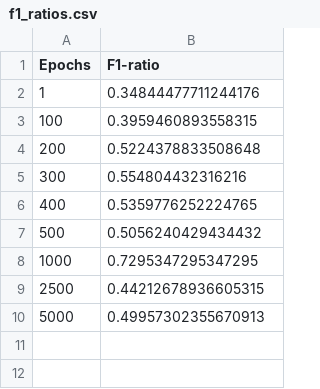
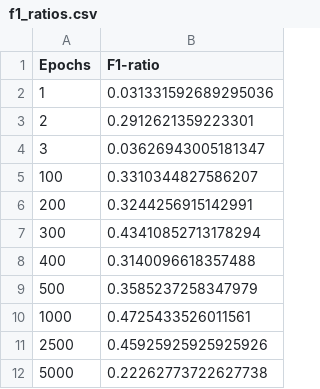
Before and after one commit to Ghaith-Shammout/A_Comprehensive_Evaluation_Framework_for_Synthetic_Time_Series_Data, a CSV file: outputs/Evaluation/f1_ratios.csv, drawn as a sheet.

```diff
--- a/outputs/Evaluation/f1_ratios.csv
+++ b/outputs/Evaluation/f1_ratios.csv
@@ -1,10 +1,12 @@
 Epochs,F1-ratio
-1,0.34844477711244176
-100,0.3959460893558315
-200,0.5224378833508648
-300,0.554804432316216
-400,0.5359776252224765
-500,0.5056240429434432
-1000,0.7295347295347295
-2500,0.44212678936605315
-5000,0.49957302355670913
+1,0.031331592689295036
+2,0.2912621359223301
+3,0.03626943005181347
+100,0.3310344827586207
+200,0.3244256915142991
+300,0.43410852713178294
+400,0.3140096618357488
+500,0.3585237258347979
+1000,0.4725433526011561
+2500,0.45925925925925926
+5000,0.22262773722627738
```
Also changed, not shown: outputs/Evaluation/AWD.csv, outputs/Evaluation/MSAS.csv, 15 other files.
